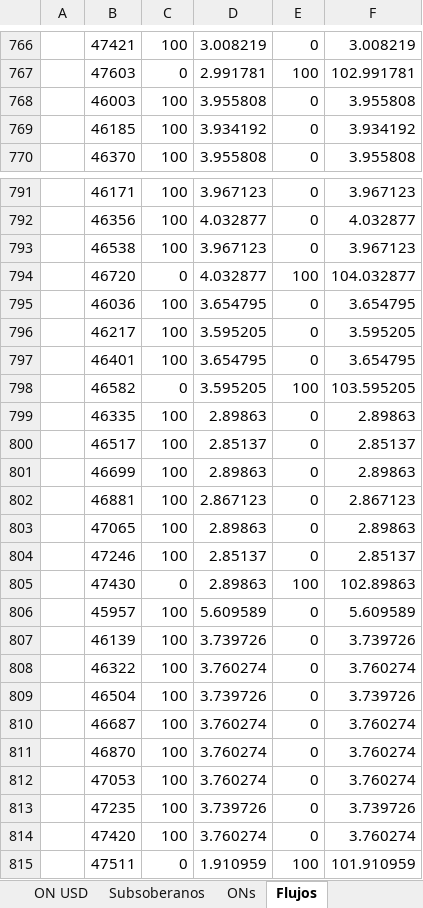
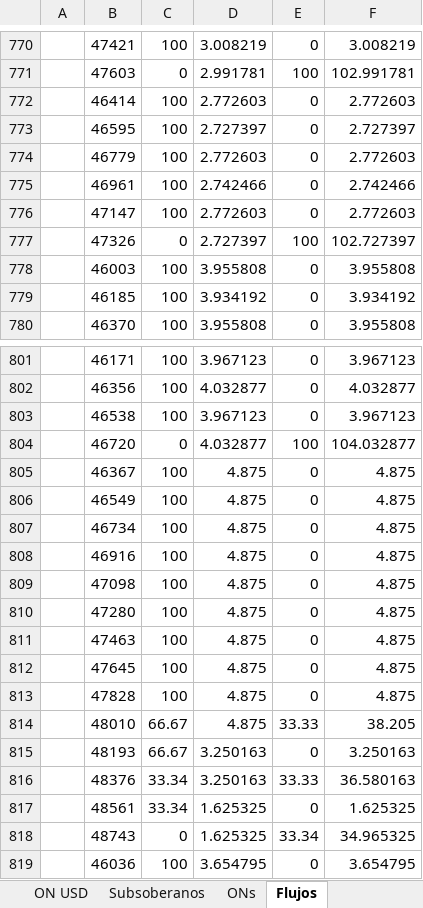
Before and after one commit to Frangranda/Monitor-SoberanosARG, an Excel workbook: Instrumentos.xlsx, sheet Flujos, drawn as a sheet; only a part is shown, gaps mark what is left out; the shorter side is filled out with more unchanged rows; values as stored, in another font and other column widths than the file's, no borders; the diff covers the shown part only; the diff names each change by its address in the sheet, - before the commit and + after, or states it on an @@ line.

```diff
--- a/Instrumentos.xlsx (sheet Flujos)
+++ b/Instrumentos.xlsx (sheet Flujos)
+row 772:  | 46414 | 100 | 2.772603 | 0 | 2.772603
+row 773:  | 46595 | 100 | 2.727397 | 0 | 2.727397
+row 774:  | 46779 | 100 | 2.772603 | 0 | 2.772603
+row 775:  | 46961 | 100 | 2.742466 | 0 | 2.742466
+row 776:  | 47147 | 100 | 2.772603 | 0 | 2.772603
+row 777:  | 47326 | 0 | 2.727397 | 100 | 102.727397
+row 805:  | 46367 | 100 | 4.875 | 0 | 4.875
+row 806:  | 46549 | 100 | 4.875 | 0 | 4.875
+row 807:  | 46734 | 100 | 4.875 | 0 | 4.875
+row 808:  | 46916 | 100 | 4.875 | 0 | 4.875
+row 809:  | 47098 | 100 | 4.875 | 0 | 4.875
+row 810:  | 47280 | 100 | 4.875 | 0 | 4.875
+row 811:  | 47463 | 100 | 4.875 | 0 | 4.875
+row 812:  | 47645 | 100 | 4.875 | 0 | 4.875
+row 813:  | 47828 | 100 | 4.875 | 0 | 4.875
+row 814:  | 48010 | 66.67 | 4.875 | 33.33 | 38.205
+row 815:  | 48193 | 66.67 | 3.250163 | 0 | 3.250163
+row 816:  | 48376 | 33.34 | 3.250163 | 33.33 | 36.580163
+row 817:  | 48561 | 33.34 | 1.625325 | 0 | 1.625325
+row 818:  | 48743 | 0 | 1.625325 | 33.34 | 34.965325
```
Also changed, not shown: 4 added rows elsewhere in this sheet, 1 other file.
